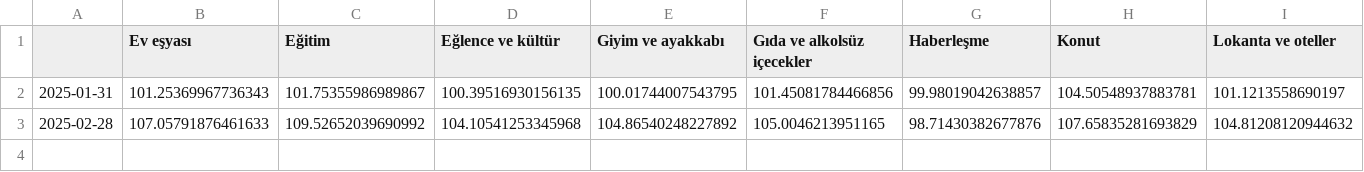
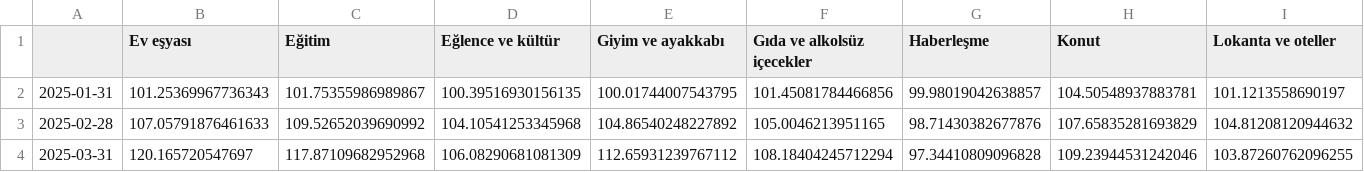
Before and after one commit to kaboya19/web-tufe-streamlit, a CSV file: gruplar24.csv, drawn as a sheet; only a part is shown; rows hold the shown columns only; the diff names each change by its address in the sheet, - before the commit and + after, or states it on an @@ line.

```diff
--- a/gruplar24.csv
+++ b/gruplar24.csv
+row 4: 2025-03-31 | 120.165720547697 | 117.87109682952968 | 106.08290681081309 | 112.65931239767112 | 108.18404245712294 | 97.34410809096828 | 109.23944531242046 | 103.87260762096255
```
Also changed, not shown: gruplar_int.csv, göstergeler.csv, 12 other files.
